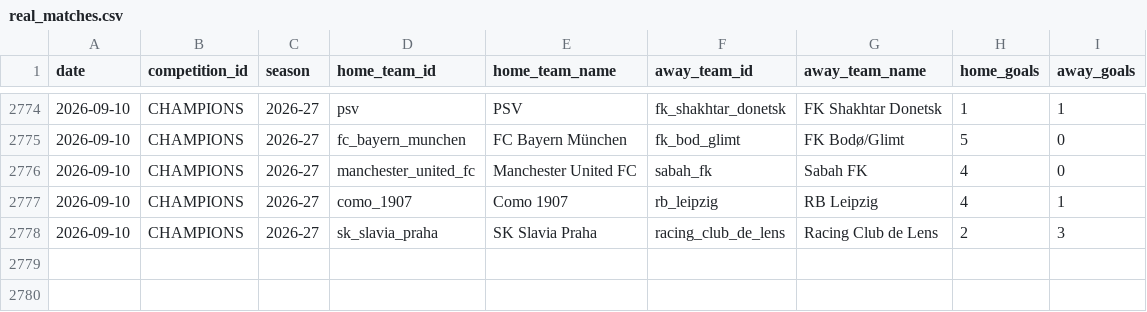
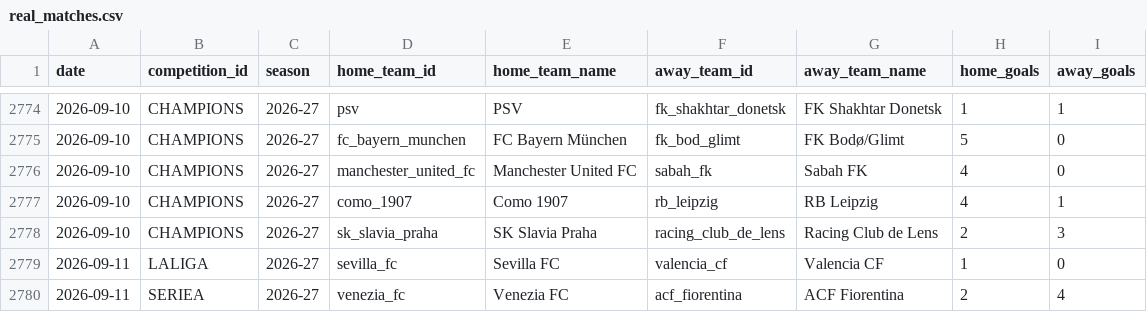
Before and after one commit to alesinho777/botinho777, a CSV file: data/raw/real_matches.csv, drawn as a sheet; only a part is shown, gaps mark what is left out.

```diff
--- a/data/raw/real_matches.csv
+++ b/data/raw/real_matches.csv
@@ -2778 +2778,3 @@ date,competition_id,season,home_team_id,home_team_name,away_team_id,away_team_na
 2026-09-10,CHAMPIONS,2026-27,sk_slavia_praha,SK Slavia Praha,racing_club_de_lens,Racing Club de Lens,2,3
+2026-09-11,LALIGA,2026-27,sevilla_fc,Sevilla FC,valencia_cf,Valencia CF,1,0
+2026-09-11,SERIEA,2026-27,venezia_fc,Venezia FC,acf_fiorentina,ACF Fiorentina,2,4
```
Also changed, not shown: data/raw/upcoming_fixtures.csv.
